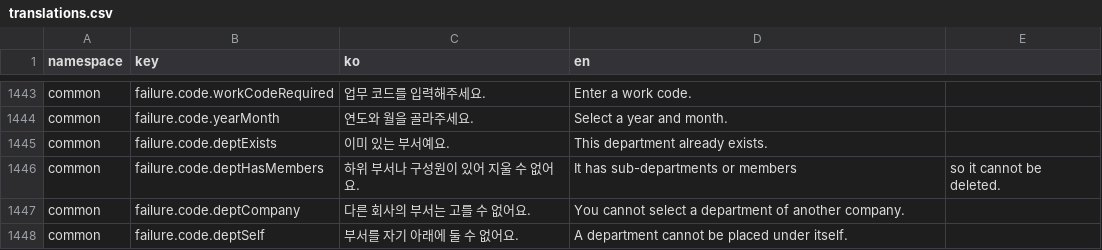
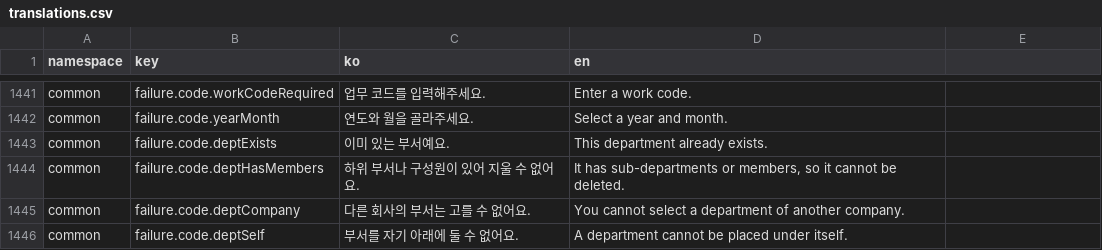
Before and after one commit to lshdainty/groo-ieum-front, a CSV file: i18n/translations.csv, drawn as a sheet; only a part is shown, gaps mark what is left out; the diff covers the shown part only.

```diff
--- a/i18n/translations.csv
+++ b/i18n/translations.csv
@@ -1445,3 +1443,3 @@ common,failure.code.yearMonth,연도와 월을 골라주세요.,Select a year an
 common,failure.code.deptExists,이미 있는 부서예요.,This department already exists.
-common,failure.code.deptHasMembers,하위 부서나 구성원이 있어 지울 수 없어요.,It has sub-departments or members, so it cannot be deleted.
+common,failure.code.deptHasMembers,하위 부서나 구성원이 있어 지울 수 없어요.,"It has sub-departments or members, so it cannot be deleted."
 common,failure.code.deptCompany,다른 회사의 부서는 고를 수 없어요.,You cannot select a department of another company.
```
Also changed, not shown: 3 added rows, 5 removed rows and 4 edited cells elsewhere in this file, 6 other files.
